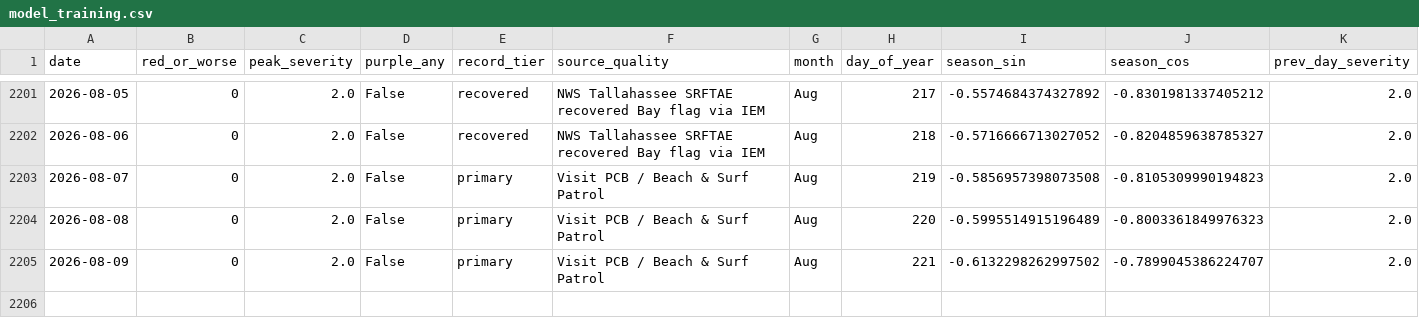
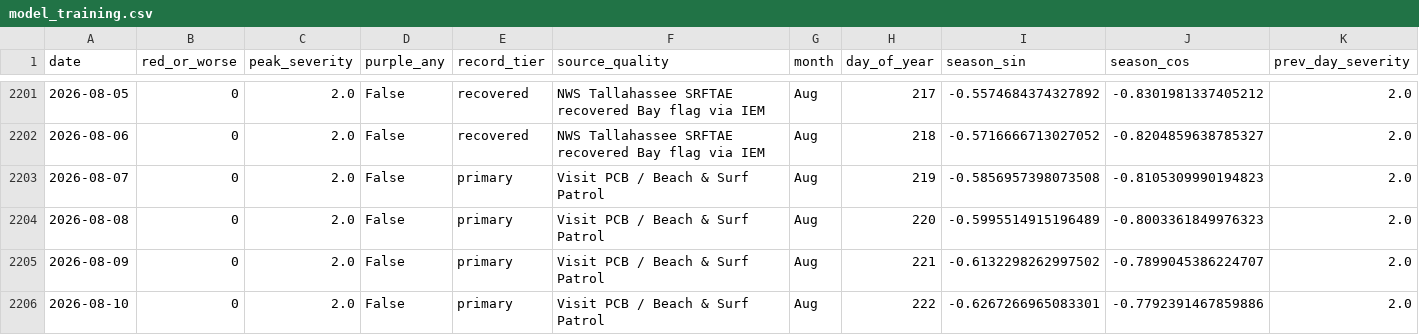
Before and after one commit to DCMedic/safe2swimpcb, a CSV file: data/model_training.csv, drawn as a sheet; only a part is shown, gaps mark what is left out; rows hold the shown columns only; the diff names each change by its address in the sheet, - before the commit and + after, or states it on an @@ line.

```diff
--- a/data/model_training.csv
+++ b/data/model_training.csv
+row 2206: 2026-08-10 | 0 | 2.0 | False | primary | Visit PCB / Beach & Surf Patrol | Aug | 222 | -0.6267266965083301 | -0.7792391467859886 | 2.0
```
Also changed, not shown: data/environmental_daily.csv, 1 other file.
